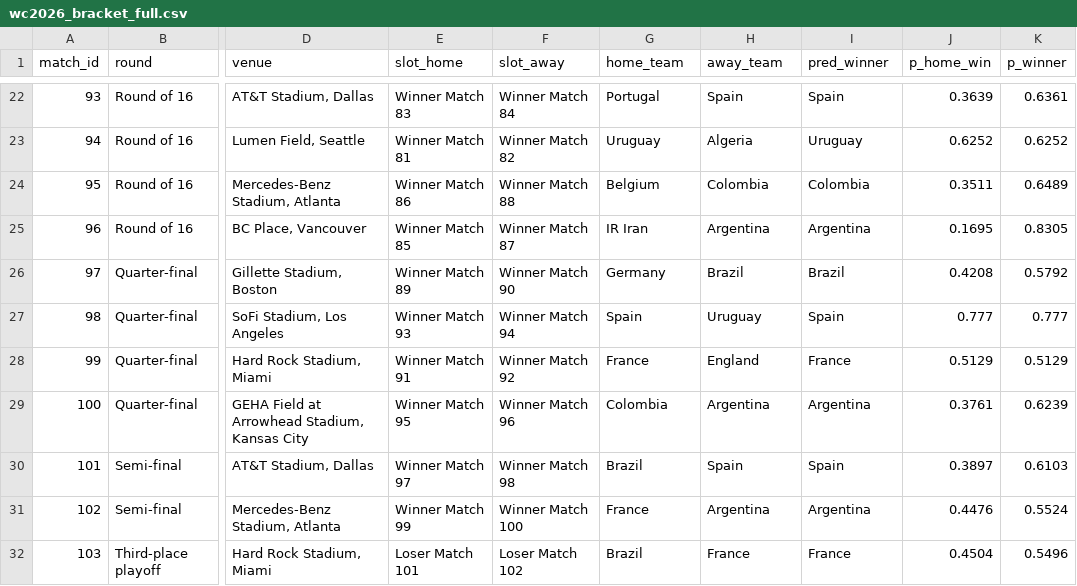
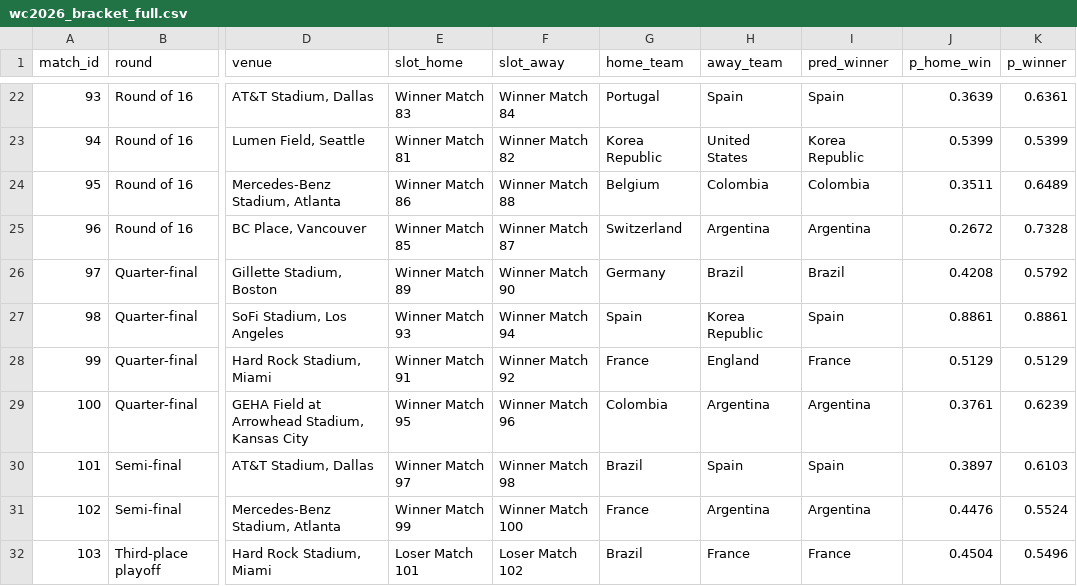
Before and after one commit to Ammar8065/fifa-world-cup-2026, a CSV file: Data/simulated/wc2026_bracket_full.csv, drawn as a sheet; only a part is shown, gaps mark what is left out; the diff covers the shown part only; the diff names each change by its address in the sheet, - before the commit and + after, or states it on an @@ line.

```diff
--- a/Data/simulated/wc2026_bracket_full.csv
+++ b/Data/simulated/wc2026_bracket_full.csv
-G23 (home_team): Uruguay
+G23 (home_team): Korea Republic
-H23 (away_team): Algeria
+H23 (away_team): United States
-I23 (pred_winner): Uruguay
+I23 (pred_winner): Korea Republic
-J23 (p_home_win): 0.6252
+J23 (p_home_win): 0.5399
-K23 (p_winner): 0.6252
+K23 (p_winner): 0.5399
-G25 (home_team): IR Iran
+G25 (home_team): Switzerland
-J25 (p_home_win): 0.1695
+J25 (p_home_win): 0.2672
-K25 (p_winner): 0.8305
+K25 (p_winner): 0.7328
-H27 (away_team): Uruguay
+H27 (away_team): Korea Republic
-J27 (p_home_win): 0.777
+J27 (p_home_win): 0.8861
-K27 (p_winner): 0.777
+K27 (p_winner): 0.8861
```
Also changed, not shown: 31 edited cells elsewhere in this file, Data/schedule_2026.csv, Data/simulated/wc2026_bracket_predictions.csv, 6 other files.
